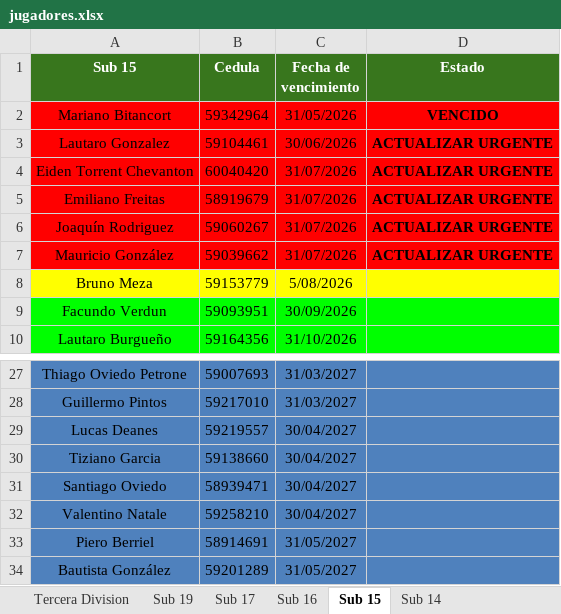
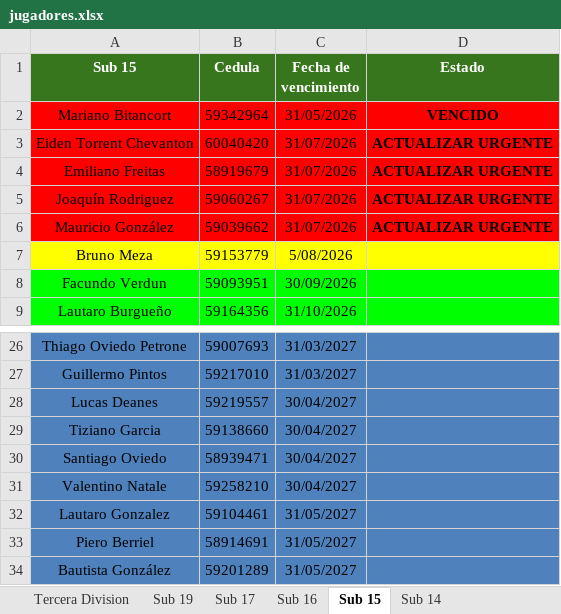
Before and after one commit to racingvideo/control-fichas, an Excel workbook: public/jugadores.xlsx, sheet Sub 15, drawn as a sheet; only a part is shown, gaps mark what is left out; values as stored, in another font and other column widths than the file's, no borders; removed rows and columns are numbered as before the commit, all else as after; the diff names each change by its address in the sheet, - before the commit and + after, or states it on an @@ line.

Commit message:
renovado Lautaro Gonzalez

```diff
--- a/public/jugadores.xlsx (sheet Sub 15)
+++ b/public/jugadores.xlsx (sheet Sub 15)
-row 3: Lautaro Gonzalez | 59104461 | 30/06/2026 | ACTUALIZAR URGENTE
+row 32: Lautaro Gonzalez | 59104461 | 31/05/2027
```
